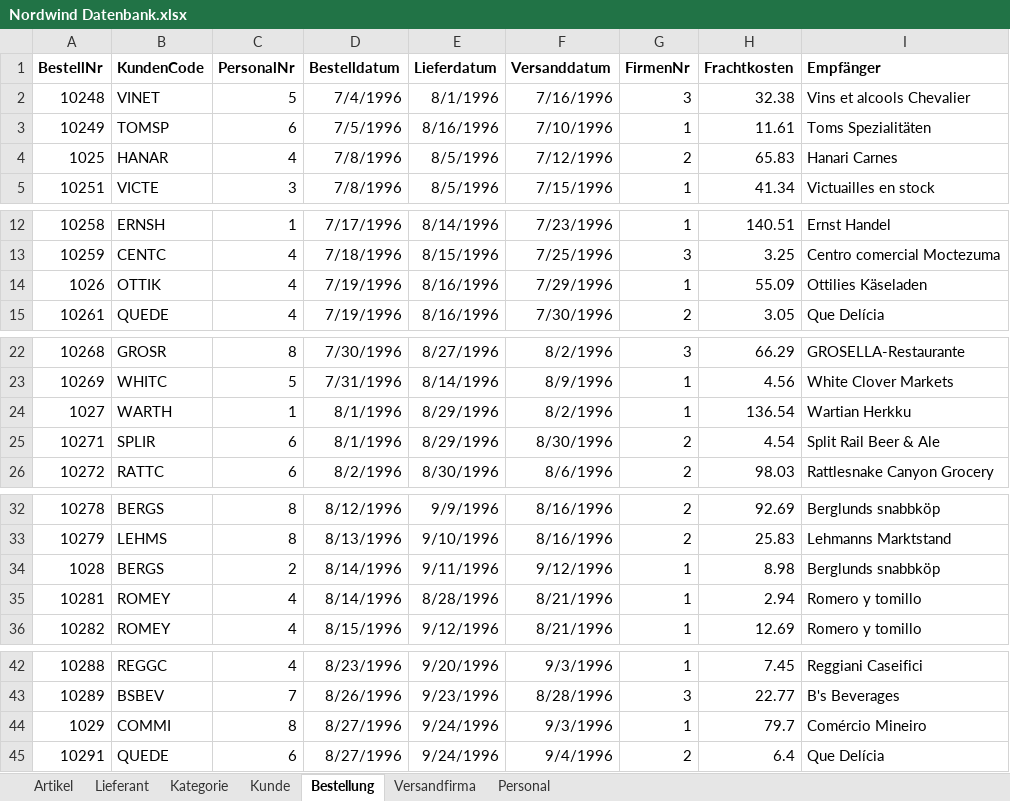
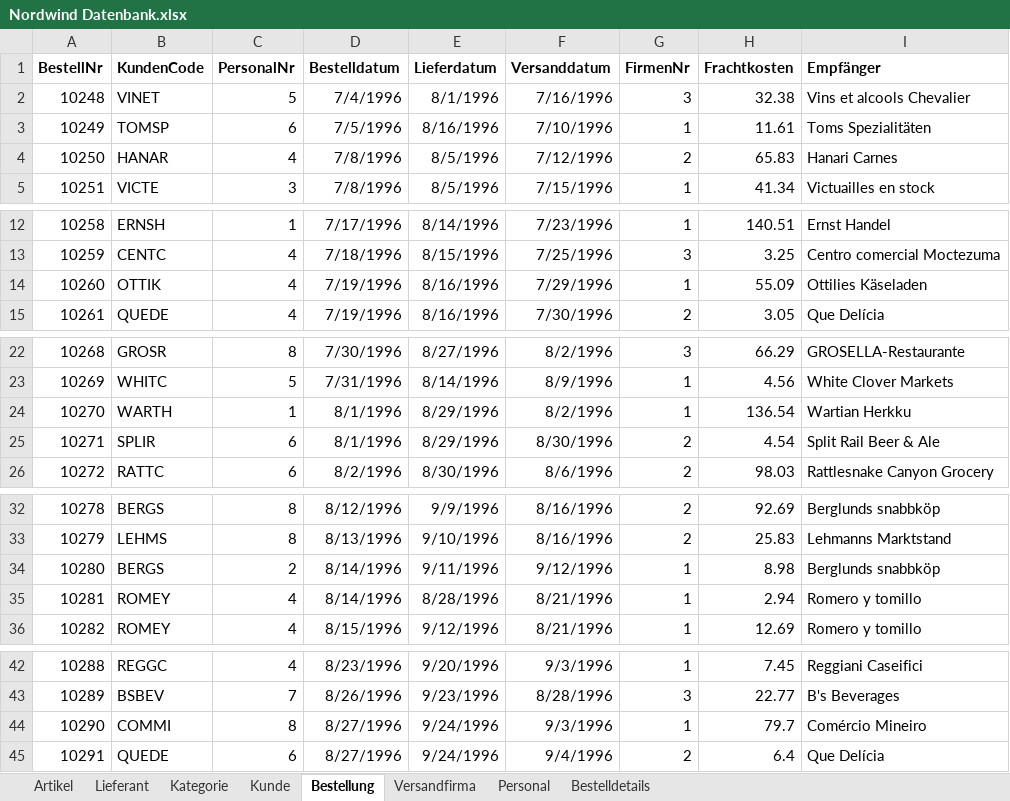
Before and after one commit to CyrilBlum/LeeTeX, an Excel workbook: GrundlagenInfo/06_Daten/Datenbanken/Nordwind/Nordwind Datenbank.xlsx, sheet Bestellung, drawn as a sheet; only a part is shown, gaps mark what is left out; values as stored, in another font and other column widths than the file's, no borders; the diff covers the shown part only; the diff names each change by its address in the sheet, - before the commit and + after, or states it on an @@ line.

```diff
--- a/GrundlagenInfo/06_Daten/Datenbanken/Nordwind/Nordwind Datenbank.xlsx (sheet Bestellung)
+++ b/GrundlagenInfo/06_Daten/Datenbanken/Nordwind/Nordwind Datenbank.xlsx (sheet Bestellung)
+sheet tab: Bestelldetails
-A4 (BestellNr): 1025
+A4 (BestellNr): 10250
-A14 (BestellNr): 1026
+A14 (BestellNr): 10260
-A24 (BestellNr): 1027
+A24 (BestellNr): 10270
-A34 (BestellNr): 1028
+A34 (BestellNr): 10280
-A44 (BestellNr): 1029
+A44 (BestellNr): 10290
```
Also changed, not shown: 78 edited cells elsewhere in this sheet, 10 other files.
